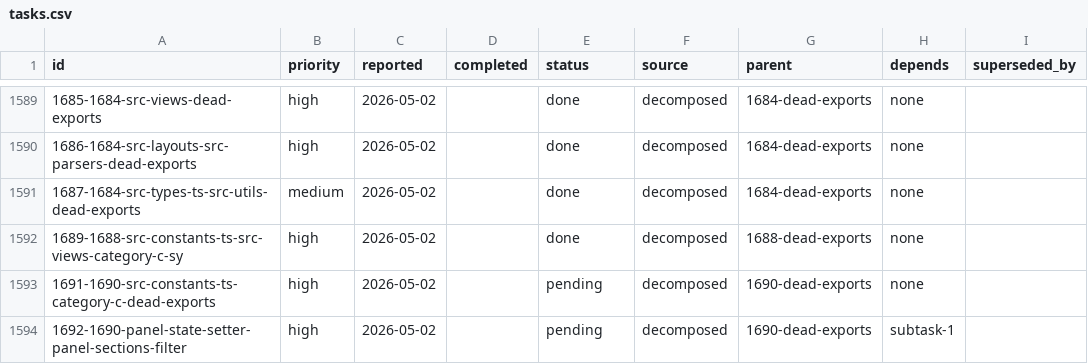
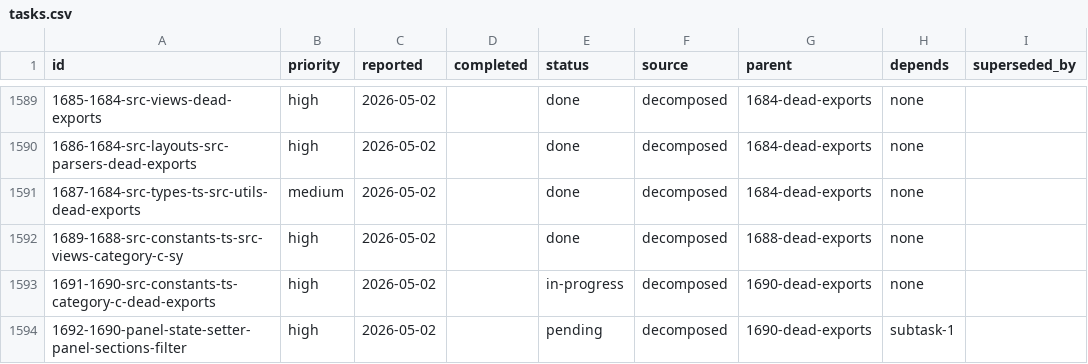
Before and after one commit to laximgqozaZZZYT/obsidian-graph-island, a CSV file: scripts/pipeline/tasks.csv, drawn as a sheet; only a part is shown, gaps mark what is left out; the diff names each change by its address in the sheet, - before the commit and + after, or states it on an @@ line.

Commit message:
chore: start task 1691-1690-src-constants-ts-category-c-dead-exports

```diff
--- a/scripts/pipeline/tasks.csv
+++ b/scripts/pipeline/tasks.csv
-E1593 (status): pending
+E1593 (status): in-progress
```
